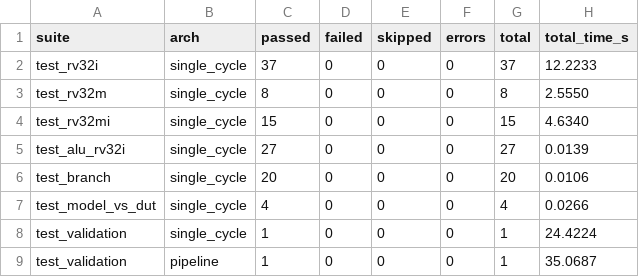
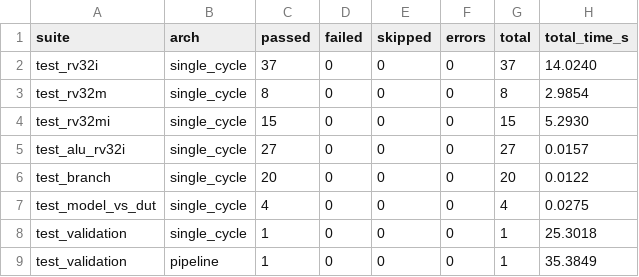
Before and after one commit to Juanes7222/riscv-rv32im-fpga, a CSV file: results/results_verification.csv, drawn as a sheet.

Commit message:
Update synthesis results and statistics for RV32IM microarchitectures
- Revised fmax values for single-cycle and pipeline architectures in results_statistics.csv and results_synthesis.csv.
- Updated verification results with new execution times in results_verification.csv.
- Adjusted fmax values in individual replica files for single-cycle and pipeline architectures.
- Modified thesis documentation to reflect updated fmax values and statistical analysis.
- Added resource utilization data for ALMs, registers, RAM blocks, DSP blocks, memory bits, and pins in resources.tex.
- Updated speedup analysis and efficiency tables based on new results.
- Included meta.json files for each replica detailing git commit, fingerprint, seed, date, and fmax values.

```diff
--- a/results/results_verification.csv
+++ b/results/results_verification.csv
@@ -1,9 +1,9 @@
 suite,arch,passed,failed,skipped,errors,total,total_time_s
-test_rv32i,single_cycle,37,0,0,0,37,12.2233
-test_rv32m,single_cycle,8,0,0,0,8,2.5550
-test_rv32mi,single_cycle,15,0,0,0,15,4.6340
-test_alu_rv32i,single_cycle,27,0,0,0,27,0.0139
-test_branch,single_cycle,20,0,0,0,20,0.0106
-test_model_vs_dut,single_cycle,4,0,0,0,4,0.0266
-test_validation,single_cycle,1,0,0,0,1,24.4224
-test_validation,pipeline,1,0,0,0,1,35.0687
+test_rv32i,single_cycle,37,0,0,0,37,14.0240
+test_rv32m,single_cycle,8,0,0,0,8,2.9854
+test_rv32mi,single_cycle,15,0,0,0,15,5.2930
+test_alu_rv32i,single_cycle,27,0,0,0,27,0.0157
+test_branch,single_cycle,20,0,0,0,20,0.0122
+test_model_vs_dut,single_cycle,4,0,0,0,4,0.0275
+test_validation,single_cycle,1,0,0,0,1,25.3018
+test_validation,pipeline,1,0,0,0,1,35.3849
```
Also changed, not shown: results/results_benchmarks.csv, results/results_benchmarks_summary.csv, 52 other files.
